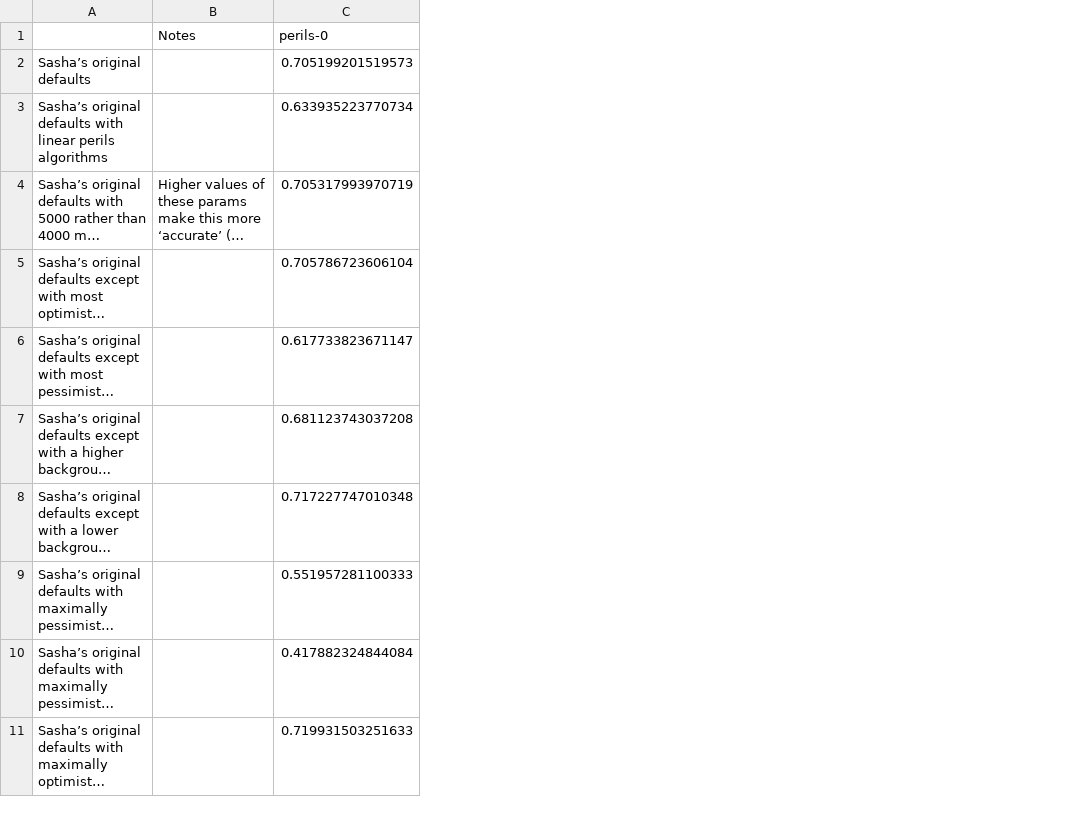
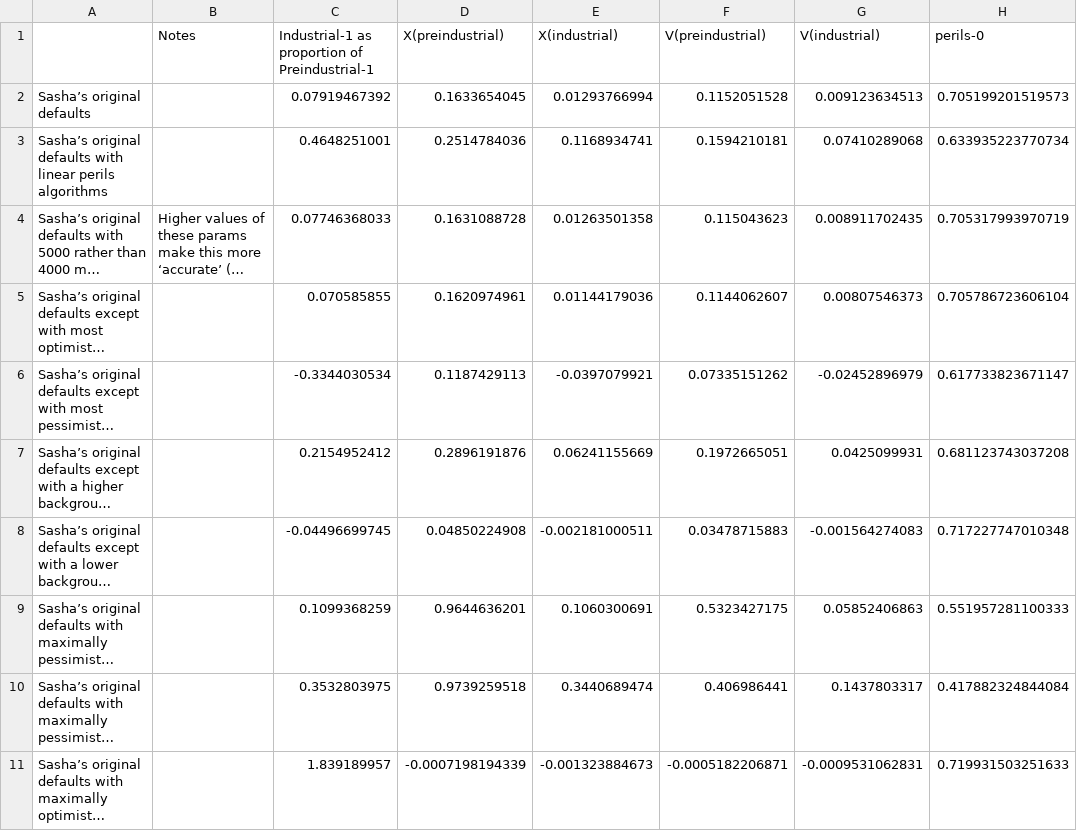
Before and after one commit to Arepo/lrisk_calculator, a CSV file: results.csv, drawn as a sheet; only a part is shown; long unchanged cells end in …; the diff names each change by its address in the sheet, - before the commit and + after, or states it on an @@ line.

```diff
--- a/results.csv
+++ b/results.csv
+column C, rows 1-11: Industrial-1 as proportion of Preindustrial-1 | 0.07919467392 | 0.4648251001 | 0.07746368033 | 0.070585855 | -0.3344030534 | 0.2154952412 | -0.04496699745 | 0.1099368259 | 0.3532803975 | 1.839189957
+column D (X(preindustrial)), rows 2-11: 0.1633654045 | 0.2514784036 | 0.1631088728 | 0.1620974961 | 0.1187429113 | 0.2896191876 | 0.04850224908 | 0.9644636201 | 0.9739259518 | -0.0007198194339
+column E (X(industrial)), rows 2-11: 0.01293766994 | 0.1168934741 | 0.01263501358 | 0.01144179036 | -0.0397079921 | 0.06241155669 | -0.002181000511 | 0.1060300691 | 0.3440689474 | -0.001323884673
+column F (V(preindustrial)), rows 2-11: 0.1152051528 | 0.1594210181 | 0.115043623 | 0.1144062607 | 0.07335151262 | 0.1972665051 | 0.03478715883 | 0.5323427175 | 0.406986441 | -0.0005182206871
+column G (V(industrial)), rows 2-11: 0.009123634513 | 0.07410289068 | 0.008911702435 | 0.00807546373 | -0.02452896979 | 0.0425099931 | -0.001564274083 | 0.05852406863 | 0.1437803317 | -0.0009531062831
```
Also changed, not shown: 2 other files.
